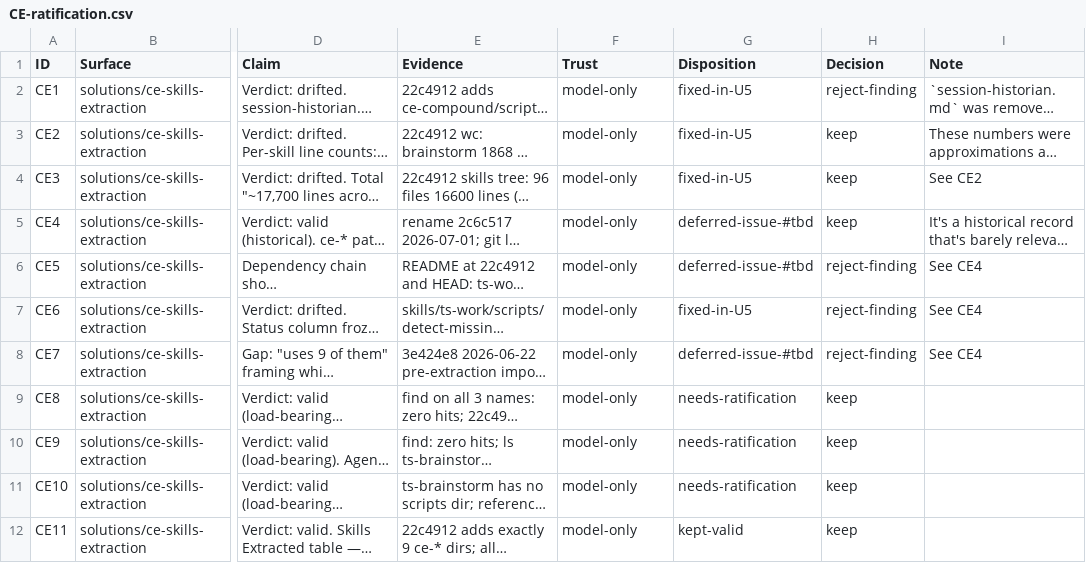
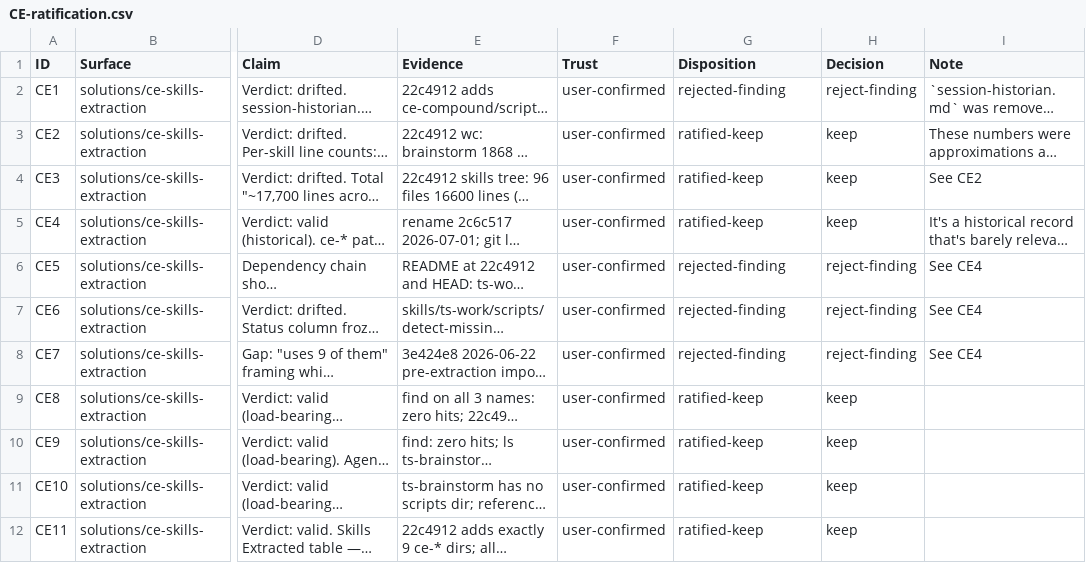
Before and after one commit to Taegost/taegosts-skills, a CSV file: resources/doc-ratification/2026-10-08/CE-ratification.csv, drawn as a sheet; only a part is shown, gaps mark what is left out; long unchanged cells end in …; the diff names each change by its address in the sheet, - before the commit and + after, or states it on an @@ line.

```diff
--- a/resources/doc-ratification/2026-10-08/CE-ratification.csv
+++ b/resources/doc-ratification/2026-10-08/CE-ratification.csv
-F2:F12 (Trust): model-only
+F2:F12 (Trust): user-confirmed
-G2 (Disposition): fixed-in-U5
+G2 (Disposition): rejected-finding
-G3:G4 (Disposition): fixed-in-U5
+G3:G4 (Disposition): ratified-keep
-G5 (Disposition): deferred-issue-#tbd
+G5 (Disposition): ratified-keep
-G6 (Disposition): deferred-issue-#tbd
+G6 (Disposition): rejected-finding
-G7 (Disposition): fixed-in-U5
+G7 (Disposition): rejected-finding
-G8 (Disposition): deferred-issue-#tbd
+G8 (Disposition): rejected-finding
-G9:G11 (Disposition): needs-ratification
+G9:G11 (Disposition): ratified-keep
-G12 (Disposition): kept-valid
+G12 (Disposition): ratified-keep
```
Also changed, not shown: resources/doc-ratification/issue-registry.csv.
